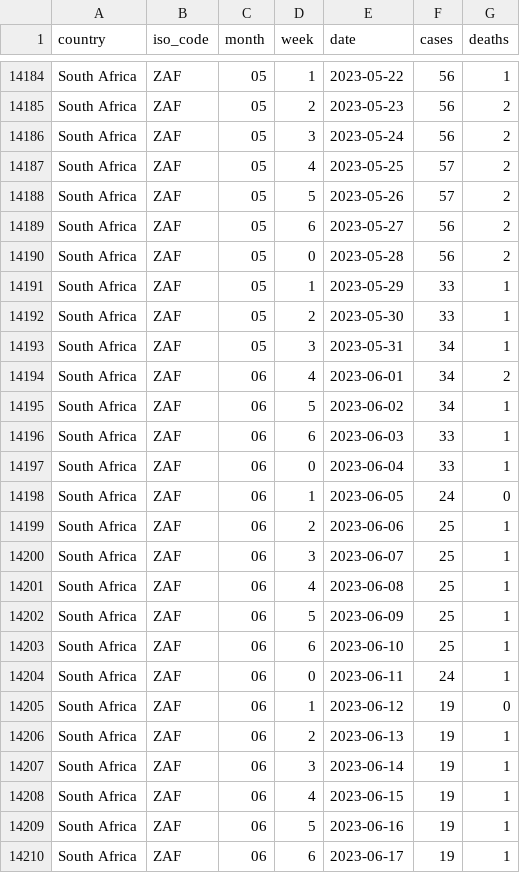
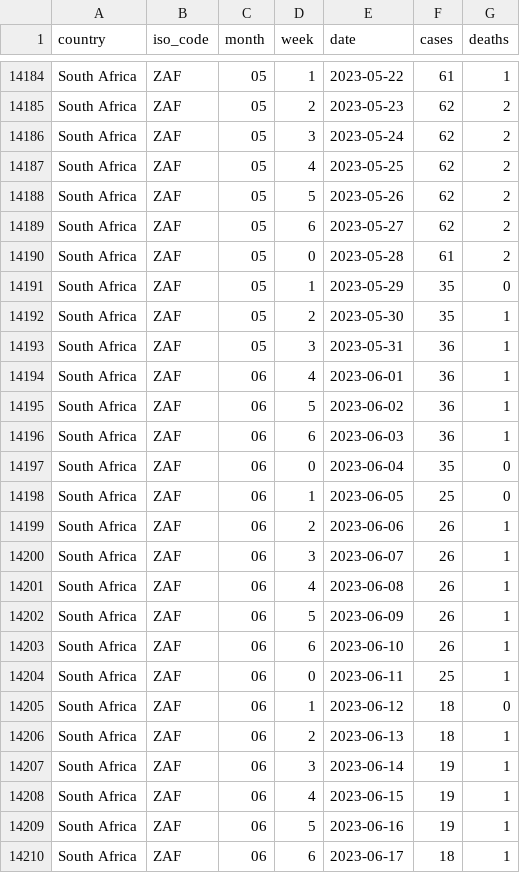
Before and after one commit to InstituteforDiseaseModeling/MOSAIC-data, a CSV file: processed/WHO/daily/cholera_country_daily_processed.csv, drawn as a sheet; only a part is shown, gaps mark what is left out; the diff covers the shown part only.

```diff
--- a/processed/WHO/daily/cholera_country_daily_processed.csv
+++ b/processed/WHO/daily/cholera_country_daily_processed.csv
@@ -14184,24 +14184,24 @@
-"South Africa","ZAF","05","1",2023-05-22,56,1
-"South Africa","ZAF","05","2",2023-05-23,56,2
-"South Africa","ZAF","05","3",2023-05-24,56,2
-"South Africa","ZAF","05","4",2023-05-25,57,2
-"South Africa","ZAF","05","5",2023-05-26,57,2
-"South Africa","ZAF","05","6",2023-05-27,56,2
-"South Africa","ZAF","05","0",2023-05-28,56,2
-"South Africa","ZAF","05","1",2023-05-29,33,1
-"South Africa","ZAF","05","2",2023-05-30,33,1
-"South Africa","ZAF","05","3",2023-05-31,34,1
-"South Africa","ZAF","06","4",2023-06-01,34,2
-"South Africa","ZAF","06","5",2023-06-02,34,1
-"South Africa","ZAF","06","6",2023-06-03,33,1
-"South Africa","ZAF","06","0",2023-06-04,33,1
-"South Africa","ZAF","06","1",2023-06-05,24,0
-"South Africa","ZAF","06","2",2023-06-06,25,1
-"South Africa","ZAF","06","3",2023-06-07,25,1
-"South Africa","ZAF","06","4",2023-06-08,25,1
-"South Africa","ZAF","06","5",2023-06-09,25,1
-"South Africa","ZAF","06","6",2023-06-10,25,1
-"South Africa","ZAF","06","0",2023-06-11,24,1
-"South Africa","ZAF","06","1",2023-06-12,19,0
-"South Africa","ZAF","06","2",2023-06-13,19,1
+"South Africa","ZAF","05","1",2023-05-22,61,1
+"South Africa","ZAF","05","2",2023-05-23,62,2
+"South Africa","ZAF","05","3",2023-05-24,62,2
+"South Africa","ZAF","05","4",2023-05-25,62,2
+"South Africa","ZAF","05","5",2023-05-26,62,2
+"South Africa","ZAF","05","6",2023-05-27,62,2
+"South Africa","ZAF","05","0",2023-05-28,61,2
+"South Africa","ZAF","05","1",2023-05-29,35,0
+"South Africa","ZAF","05","2",2023-05-30,35,1
+"South Africa","ZAF","05","3",2023-05-31,36,1
+"South Africa","ZAF","06","4",2023-06-01,36,1
+"South Africa","ZAF","06","5",2023-06-02,36,1
+"South Africa","ZAF","06","6",2023-06-03,36,1
+"South Africa","ZAF","06","0",2023-06-04,35,0
+"South Africa","ZAF","06","1",2023-06-05,25,0
+"South Africa","ZAF","06","2",2023-06-06,26,1
+"South Africa","ZAF","06","3",2023-06-07,26,1
+"South Africa","ZAF","06","4",2023-06-08,26,1
+"South Africa","ZAF","06","5",2023-06-09,26,1
+"South Africa","ZAF","06","6",2023-06-10,26,1
+"South Africa","ZAF","06","0",2023-06-11,25,1
+"South Africa","ZAF","06","1",2023-06-12,18,0
+"South Africa","ZAF","06","2",2023-06-13,18,1
 "South Africa","ZAF","06","3",2023-06-14,19,1
@@ -14209,2 +14209,2 @@
 "South Africa","ZAF","06","5",2023-06-16,19,1
-"South Africa","ZAF","06","6",2023-06-17,19,1
+"South Africa","ZAF","06","6",2023-06-17,18,1
```
Also changed, not shown: 7 added rows and 85 edited cells elsewhere in this file, processed/WHO/weekly/cholera_country_weekly_processed.csv, 2 other files.
